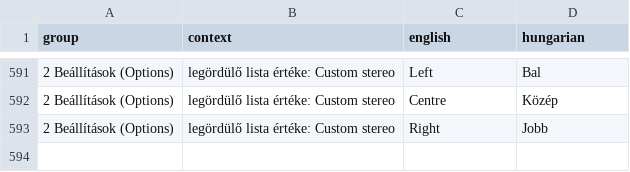
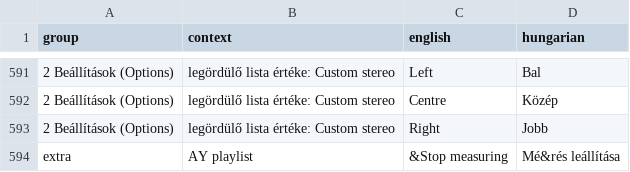
Before and after one commit to Viktor318/fuse, a TSV file: translations/hu.tsv, drawn as a sheet; only a part is shown, gaps mark what is left out; the diff names each change by its address in the sheet, - before the commit and + after, or states it on an @@ line.

```diff
--- a/translations/hu.tsv
+++ b/translations/hu.tsv
+row 594: extra | AY playlist | &Stop measuring | Mé&rés leállítása
```
Also changed, not shown: 4 other files.
